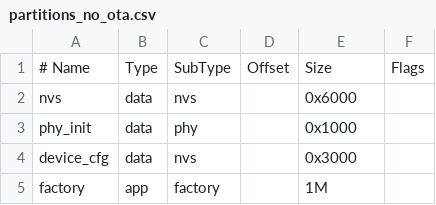
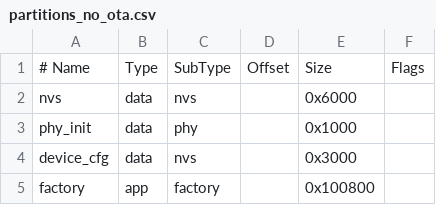
Before and after one commit to jmeckst/BnoMaster, a CSV file: partitions/partitions_no_ota.csv (was partitions_no_ota.csv), drawn as a sheet.

```diff
--- a/partitions_no_ota.csv
+++ b/partitions/partitions_no_ota.csv
@@ -4,2 +4,2 @@ phy_init,   data,   phy,      ,        0x1000,
 device_cfg, data,   nvs,      ,        0x3000,
-factory,    app,    factory,  ,        1M,
+factory,    app,    factory,  ,        0x100800,
```
Also changed, not shown: partitions/0chest.csv, partitions/1rightarmupper.csv, 23 other files.
